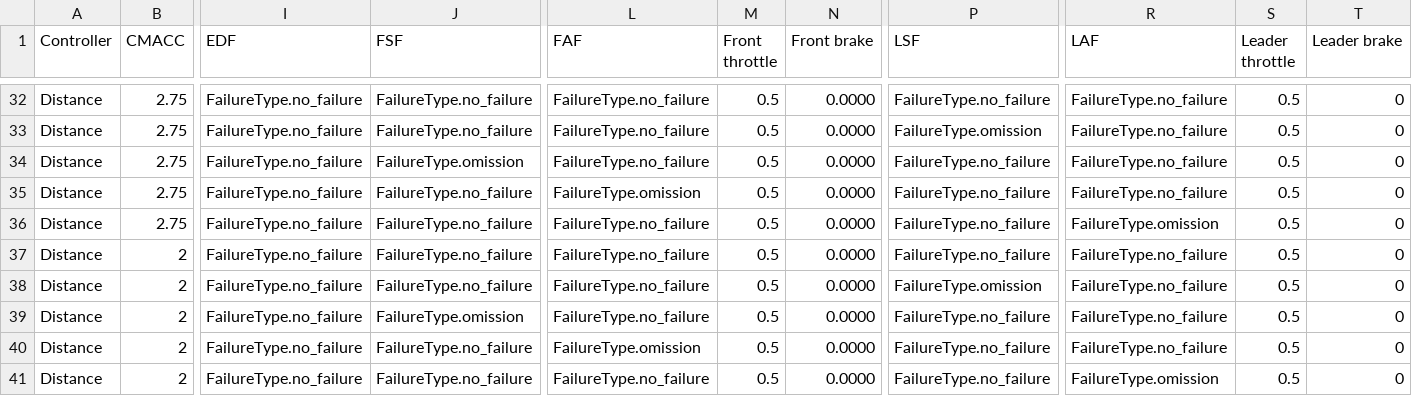
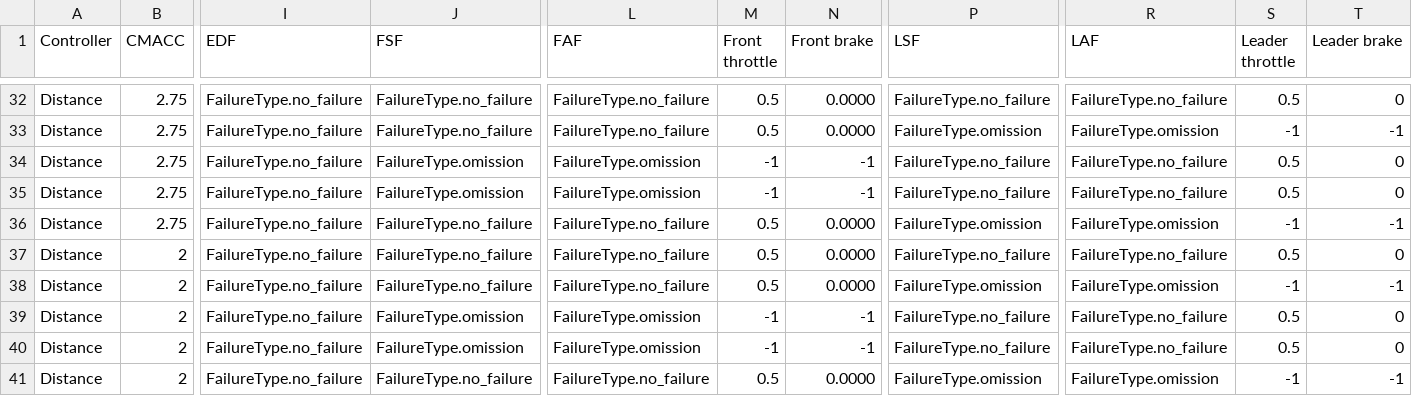
Before and after one commit to MichaelW93/Master_Thesis_Wittemaier, a CSV file: implementation/DecisionTree/Connection_Failure_Data_Set (Kopie).csv, drawn as a sheet; only a part is shown, gaps mark what is left out; the diff covers the shown part only; the diff names each change by its address in the sheet, - before the commit and + after, or states it on an @@ line.

```diff
--- a/implementation/DecisionTree/Connection_Failure_Data_Set (Kopie).csv
+++ b/implementation/DecisionTree/Connection_Failure_Data_Set (Kopie).csv
-R33 (LAF): FailureType.no_failure
+R33 (LAF): FailureType.omission
-S33 (Leader throttle): 0.5
+S33 (Leader throttle): -1
-T33 (Leader brake): 0
+T33 (Leader brake): -1
-L34 (FAF): FailureType.no_failure
+L34 (FAF): FailureType.omission
-M34:M35 (Front throttle): 0.5
+M34:M35 (Front throttle): -1
-N34:N35 (Front brake): 0.0000
+N34:N35 (Front brake): -1
-J35 (FSF): FailureType.no_failure
+J35 (FSF): FailureType.omission
-P36 (LSF): FailureType.no_failure
+P36 (LSF): FailureType.omission
-S36 (Leader throttle): 0.5
+S36 (Leader throttle): -1
-T36 (Leader brake): 0
+T36 (Leader brake): -1
-R38 (LAF): FailureType.no_failure
+R38 (LAF): FailureType.omission
-S38 (Leader throttle): 0.5
+S38 (Leader throttle): -1
-T38 (Leader brake): 0
+T38 (Leader brake): -1
-L39 (FAF): FailureType.no_failure
+L39 (FAF): FailureType.omission
-M39:M40 (Front throttle): 0.5
+M39:M40 (Front throttle): -1
-N39:N40 (Front brake): 0.0000
+N39:N40 (Front brake): -1
-J40 (FSF): FailureType.no_failure
+J40 (FSF): FailureType.omission
-P41 (LSF): FailureType.no_failure
+P41 (LSF): FailureType.omission
-S41 (Leader throttle): 0.5
+S41 (Leader throttle): -1
-T41 (Leader brake): 0
+T41 (Leader brake): -1
```
Also changed, not shown: 72 edited cells elsewhere in this file, 19 other files.
